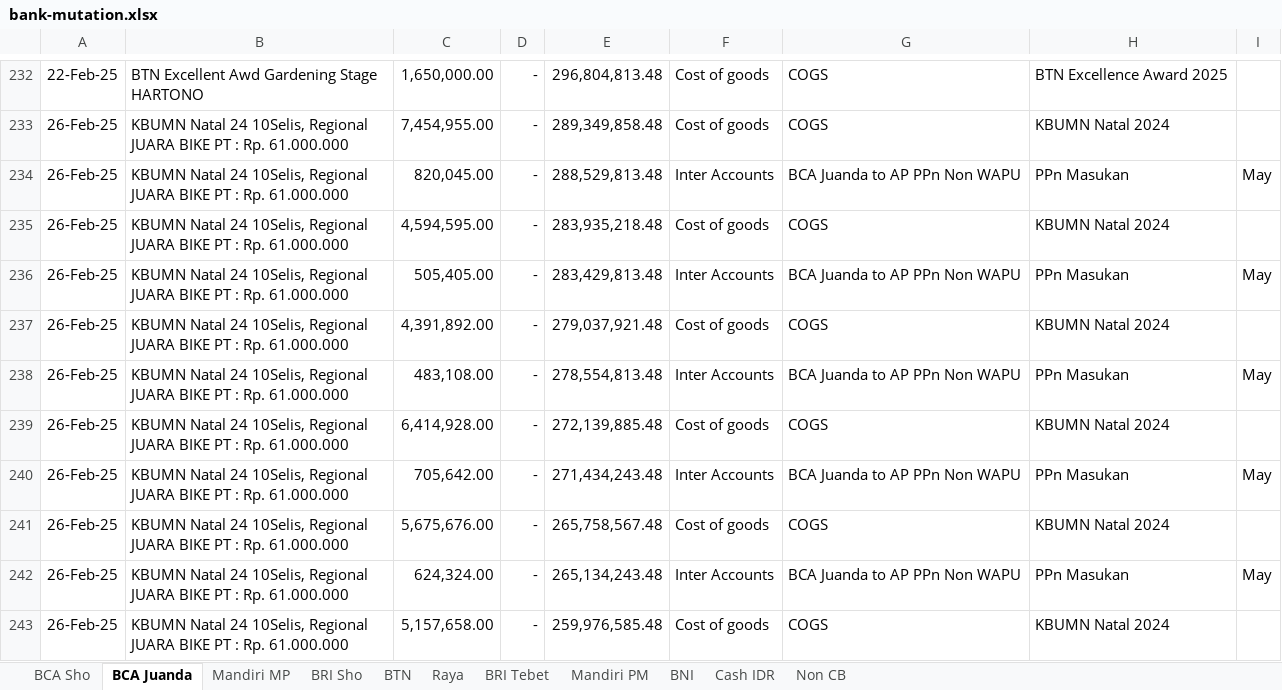
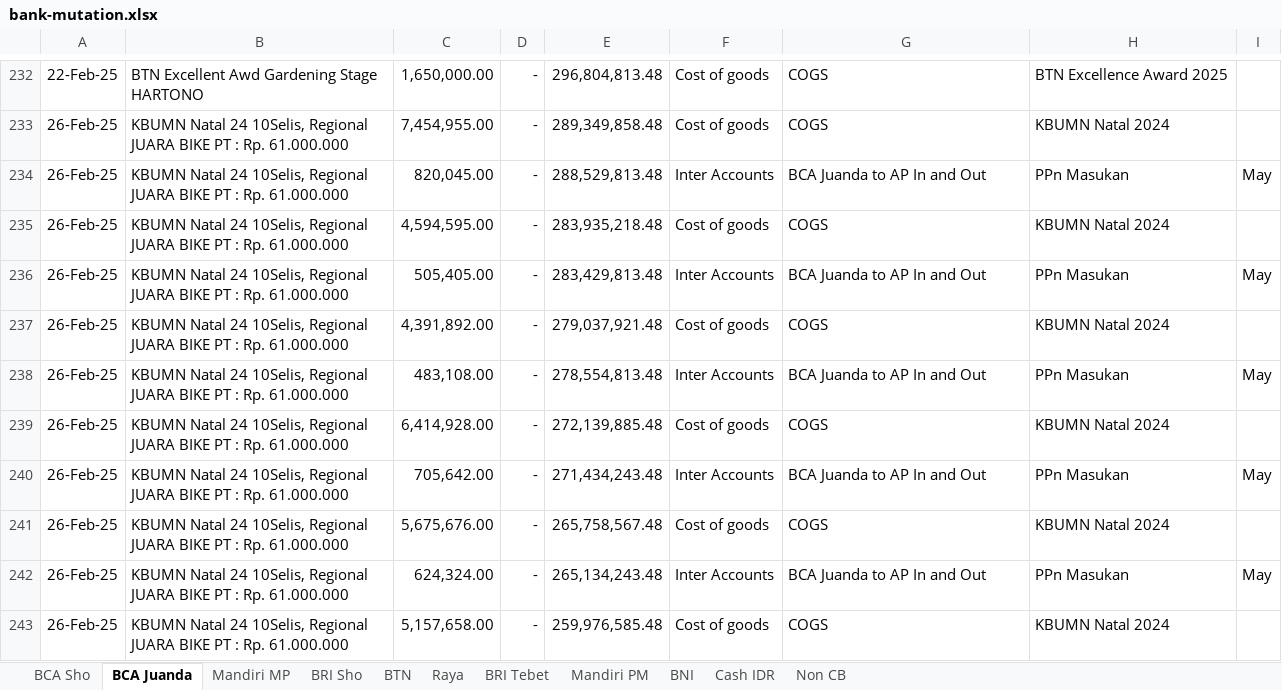
Before and after one commit to anshacerbia2/cms, an Excel workbook: backend/prisma/seed-data/bank-mutation.xlsx, sheet BCA Juanda, drawn as a sheet; only a part is shown, gaps mark what is left out; values as stored, in another font and other column widths than the file's, no borders; the diff covers the shown part only; the diff names each change by its address in the sheet, - before the commit and + after, or states it on an @@ line.

```diff
--- a/backend/prisma/seed-data/bank-mutation.xlsx (sheet BCA Juanda)
+++ b/backend/prisma/seed-data/bank-mutation.xlsx (sheet BCA Juanda)
-G234: BCA Juanda to AP PPn Non WAPU
+G234: BCA Juanda to AP In and Out
-G236: BCA Juanda to AP PPn Non WAPU
+G236: BCA Juanda to AP In and Out
-G238: BCA Juanda to AP PPn Non WAPU
+G238: BCA Juanda to AP In and Out
-G240: BCA Juanda to AP PPn Non WAPU
+G240: BCA Juanda to AP In and Out
-G242: BCA Juanda to AP PPn Non WAPU
+G242: BCA Juanda to AP In and Out
```
Also changed, not shown: 1 added row, 1 removed row and 81 edited cells elsewhere in this sheet, sheet Non CB, sheet Mandiri MP, sheet Cash IDR, sheet BCA Sho, sheet BRI Sho, sheet Raya, 4 more sheets, formulas that keep their value, hidden cells, backend/prisma/seed-data/account-payable.xlsx, backend/prisma/seed-data/account-receiveable.xlsx, 5 other files.
